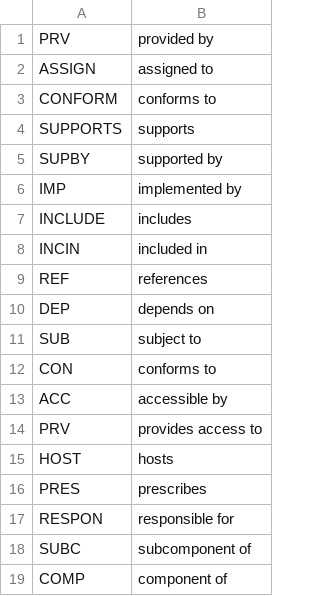
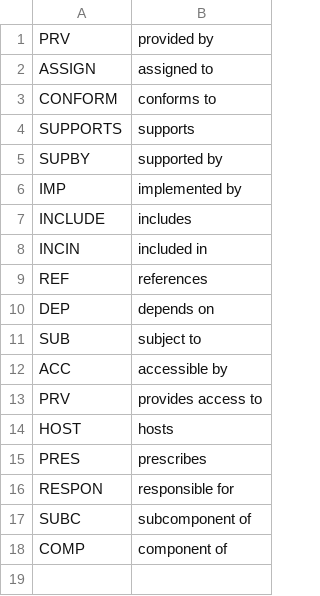
Before and after one commit to spoonsite/SPOON, a CSV file: server/openstorefront/openstorefront-web/src/main/resources/data/lookup/RelationshipType.csv, drawn as a sheet; the diff names each change by its address in the sheet, - before the commit and + after, or states it on an @@ line.

```diff
--- a/server/openstorefront/openstorefront-web/src/main/resources/data/lookup/RelationshipType.csv
+++ b/server/openstorefront/openstorefront-web/src/main/resources/data/lookup/RelationshipType.csv
-row 12: CON | conforms to
```
Also changed, not shown: 1 other file.
